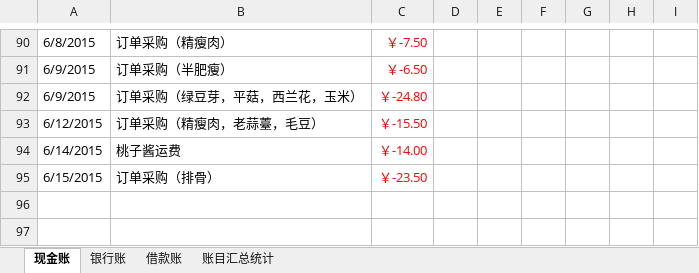
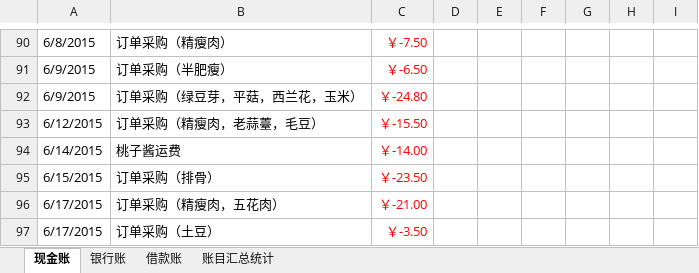
Before and after one commit to onesliu/fileshare, an Excel workbook: 出纳帐.xlsx, sheet 现金账, drawn as a sheet; only a part is shown, gaps mark what is left out; values as stored, in another font and other column widths than the file's, no borders; the diff names each change by its address in the sheet, - before the commit and + after, or states it on an @@ line.

Commit message:
0618

```diff
--- a/出纳帐.xlsx (sheet 现金账)
+++ b/出纳帐.xlsx (sheet 现金账)
+row 96: 6/17/2015 | 订单采购（精瘦肉，五花肉） | ￥-21.00
+row 97: 6/17/2015 | 订单采购（土豆） | ￥-3.50
```
Also changed, not shown: sheet 账目汇总统计.
